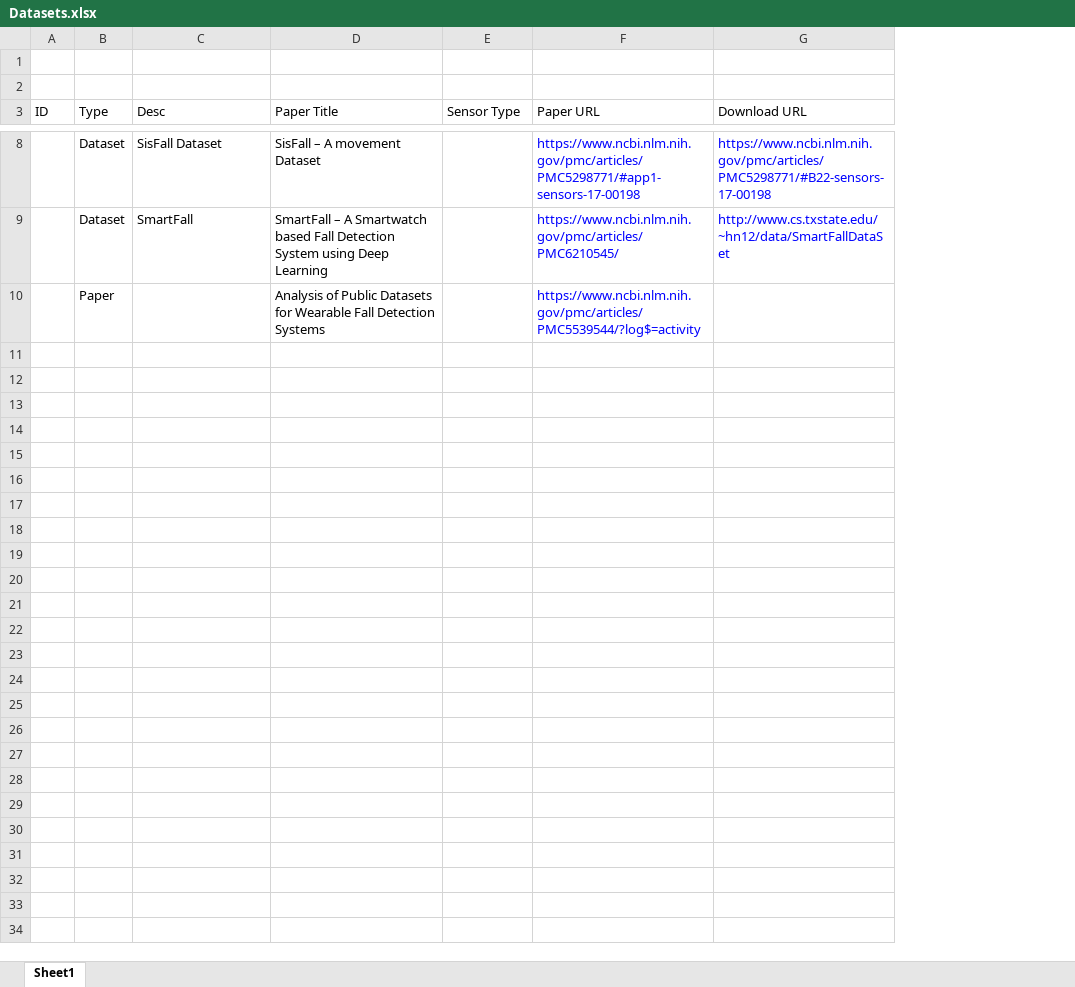
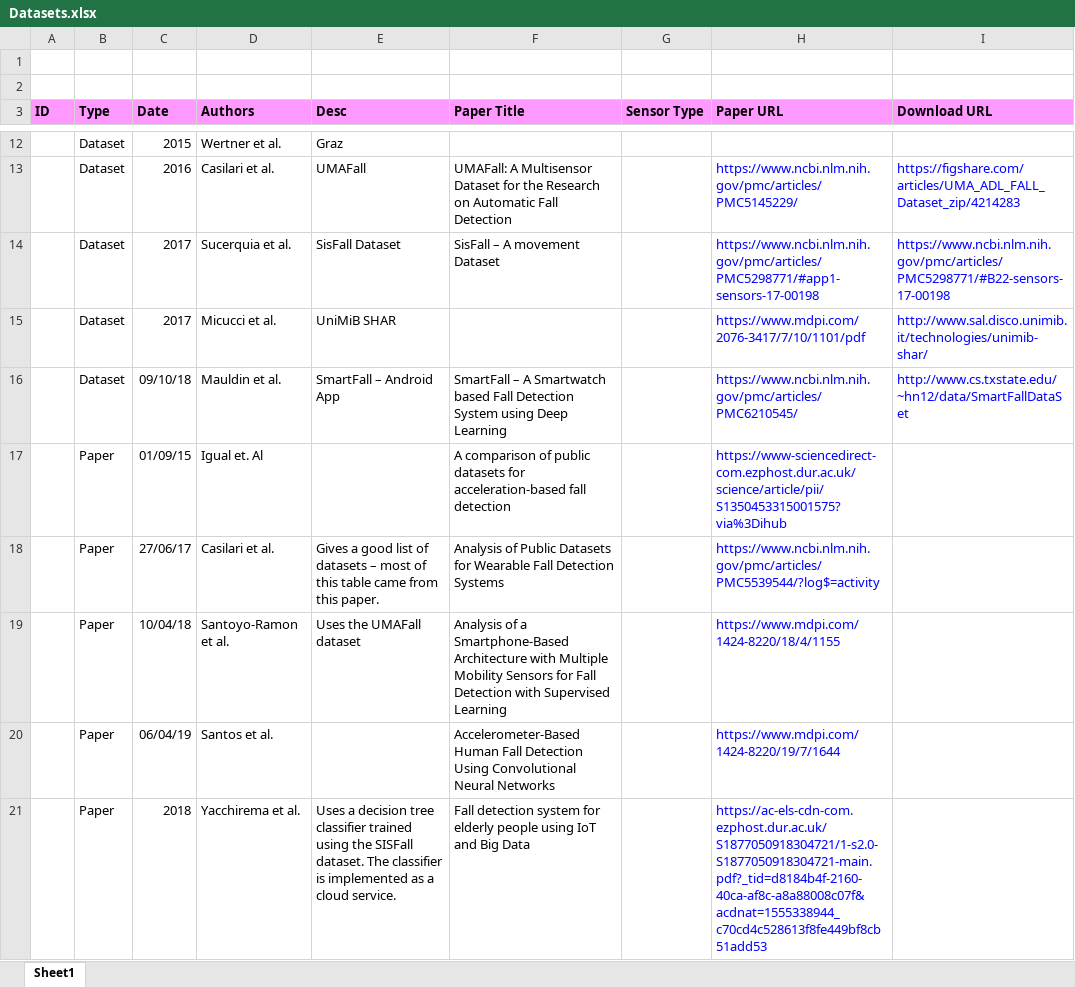
Before and after one commit to OpenSeizureDetector/ANN_SD, an Excel workbook: Datasets/Datasets.xlsx, sheet Sheet1, drawn as a sheet; only a part is shown, gaps mark what is left out; values as stored, in another font and other column widths than the file's, no borders; charts and pictures not drawn; addresses are those after the commit; the diff covers the shown part only; the diff names each change by its address in the sheet, - before the commit and + after, or states it on an @@ line.

Commit message:
Added more papers and datasets to excel table.

```diff
--- a/Datasets/Datasets.xlsx (sheet Sheet1)
+++ b/Datasets/Datasets.xlsx (sheet Sheet1)
+column C (Date), row 14: 2017; row 16: 09/10/18; row 18: 27/06/17
+column D (Authors), row 14: Sucerquia et al.; row 16: Mauldin et al.; row 18: Casilari et al.
@@ A3:B3 fill: none → #FF99FF, bold: off → on @@
@@ E3:I3 fill: none → #FF99FF, bold: off → on @@
+row 12:  | Dataset | 2015 | Wertner et al. | Graz
+row 13:  | Dataset | 2016 | Casilari et al. | UMAFall | UMAFall: A Multisensor Dataset for the Research on Automatic Fall Detection |  | https://www.ncbi.nlm.nih.gov/pmc/articles/PMC5145229/ | https://figshare.com/articles/UMA_ADL_FALL_Dataset_zip/4214283
+row 15:  | Dataset | 2017 | Micucci et al. | UniMiB SHAR |  |  | https://www.mdpi.com/2076-3417/7/10/1101/pdf | http://www.sal.disco.unimib.it/technologies/unimib-shar/
-E16 (Desc): SmartFall
+E16 (Desc): SmartFall – Android App
@@ row 4 moved to row 17: Paper @@
-E18 (Desc): (empty)
+E18 (Desc): Gives a good list of datasets – most of this table came from this paper.
+row 19:  | Paper | 10/04/18 | Santoyo-Ramon et al. | Uses the UMAFall dataset | Analysis of a Smartphone-Based Architecture with Multiple Mobility Sensors for Fall Detection with Supervised Learning |  | https://www.mdpi.com/1424-8220/18/4/1155
+row 20:  | Paper | 06/04/19 | Santos et al. |  | Accelerometer-Based Human Fall Detection Using Convolutional Neural Networks |  | https://www.mdpi.com/1424-8220/19/7/1644
+row 21:  | Paper | 2018 | Yacchirema et al. | Uses a decision tree classifier trained using the SISFall dataset. The classifier is implemented as a cloud service. | Fall detection system for elderly people using IoT and Big Data |  | https://ac-els-cdn-com.ezphost.dur.ac.uk/S1877050918304721/1-s2.0-S1877050918304721-main.pdf?_tid=d8184b4f-2160-40ca-af8c-a8a88008c07f&acdnat=1555338944_c70cd4c528613f8fe449bf8cb51add53
```
Also changed, not shown: 5 added rows elsewhere in this sheet, charts or pictures.
